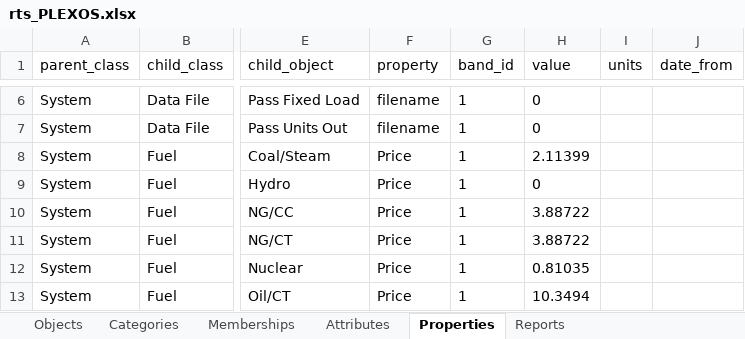
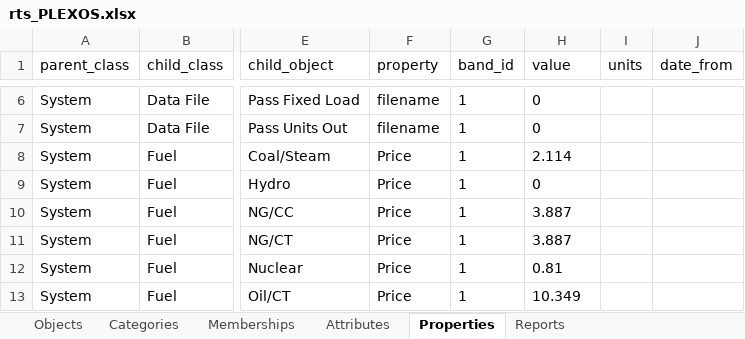
Before and after one commit to GridMod/RTS-GMLC, an Excel workbook: RTS_Data/rts_PLEXOS.xlsx, sheet Properties, drawn as a sheet; only a part is shown, gaps mark what is left out; values as stored, in another font and other column widths than the file's, no borders; the diff covers the shown part only; the diff names each change by its address in the sheet, - before the commit and + after, or states it on an @@ line.

```diff
--- a/RTS_Data/rts_PLEXOS.xlsx (sheet Properties)
+++ b/RTS_Data/rts_PLEXOS.xlsx (sheet Properties)
-H8 (value): 2.11399
+H8 (value): 2.114
-H10:H11 (value): 3.88722
+H10:H11 (value): 3.887
-H12 (value): 0.81035
+H12 (value): 0.81
-H13 (value): 10.3494
+H13 (value): 10.349
```
Also changed, not shown: 9 added rows and 219 edited cells elsewhere in this sheet, sheet Memberships, sheet Categories, sheet Objects, 17 other files.
